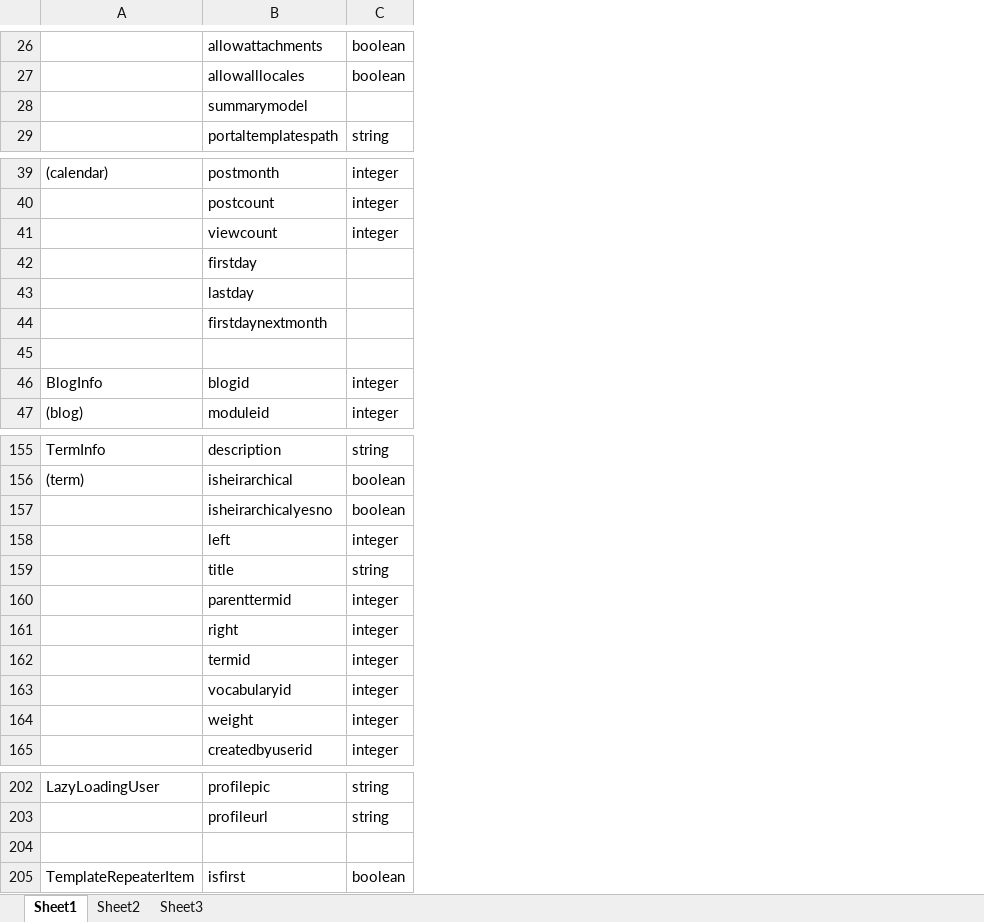
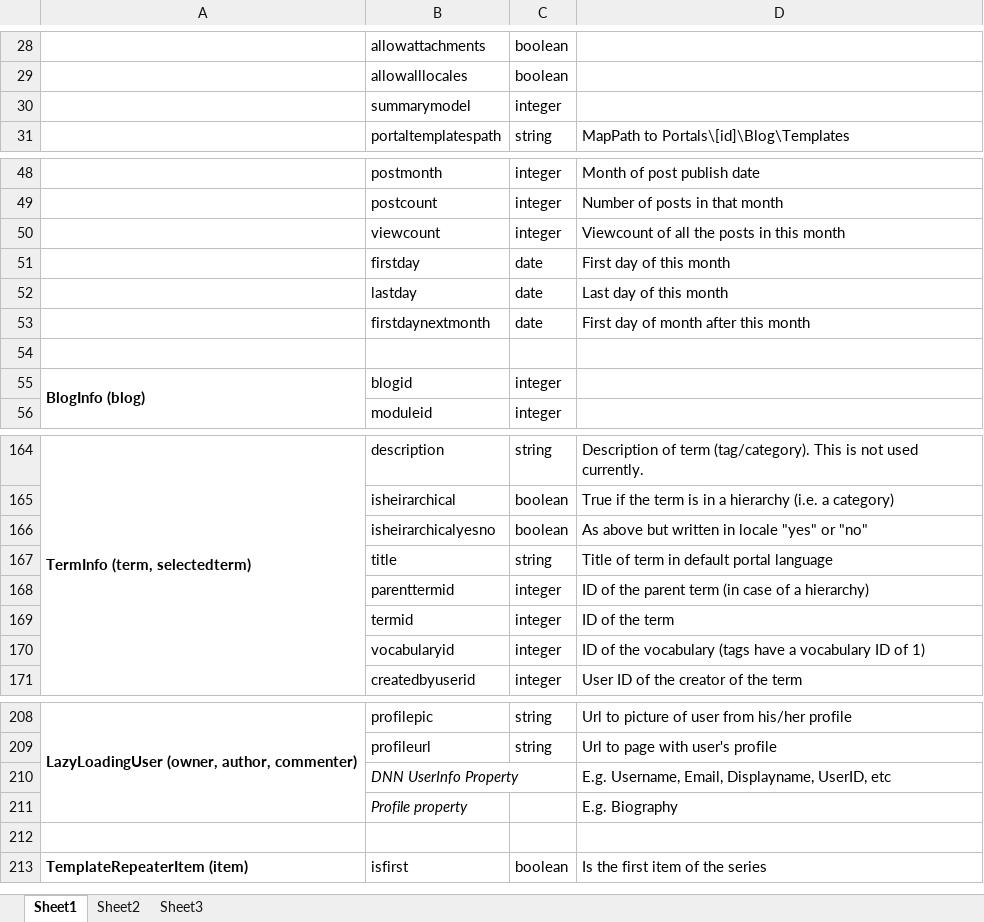
Before and after one commit to DNNCommunity/DNN.Blog, an Excel workbook: _Documentation/Tokens.xlsx, sheet Sheet1, drawn as a sheet; only a part is shown, gaps mark what is left out; values as stored, in another font and other column widths than the file's, no borders; removed rows and columns are numbered as before the commit, all else as after; the diff covers the shown part only; the diff names each change by its address in the sheet, - before the commit and + after, or states it on an @@ line.

```diff
--- a/_Documentation/Tokens.xlsx (sheet Sheet1)
+++ b/_Documentation/Tokens.xlsx (sheet Sheet1)
-column A, rows 39-47: (calendar) |  |  |  |  |  |  | BlogInfo | (blog); rows 155-156: TermInfo | (term); rows 202-205: LazyLoadingUser |  |  | TemplateRepeaterItem
+column A, row 55: BlogInfo (blog); row 164: TermInfo (term, selectedterm); row 208: LazyLoadingUser (owner, author, commenter); row 213: TemplateRepeaterItem (item)
+column D, row 31: MapPath to Portals\[id]\Blog\Templates; rows 48-53: Month of post publish date | Number of posts in that month | Viewcount of all the posts in this month | First day of this month | Last day of this month | First day of month after this month; rows 164-171: Description of term (tag/category). This is not used currently. | True if the term is in a hierarchy (i.e. a category) | As above but written in locale "yes" or "no" | Title of term in default portal language | ID of the parent term (in case of a hierarchy) | ID of the term | ID of the vocabulary (tags have a vocabulary ID of 1) | User ID of the creator of the term; rows 208-209: Url to picture of user from his/her profile | Url to page with user's profile; row 213: Is the first item of the series
-C30: (empty)
+C30: integer
-C51:C53: (empty)
+C51:C53: date
-row 158:  | left | integer
-row 161:  | right | integer
-row 164:  | weight | integer
+row 210:  | DNN UserInfo Property |  | E.g. Username, Email, Displayname, UserID, etc
+row 211:  | Profile property |  | E.g. Biography
```
Also changed, not shown: 9 added rows and 6 edited cells elsewhere in this sheet, 1 other file.
